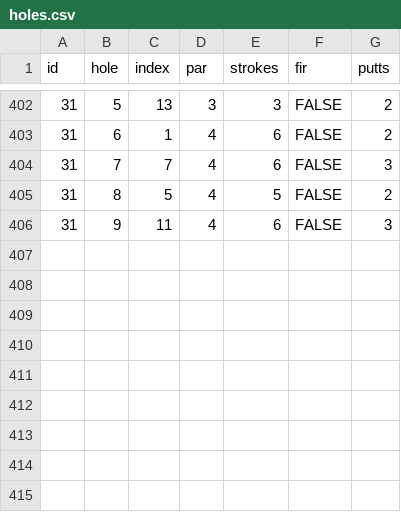
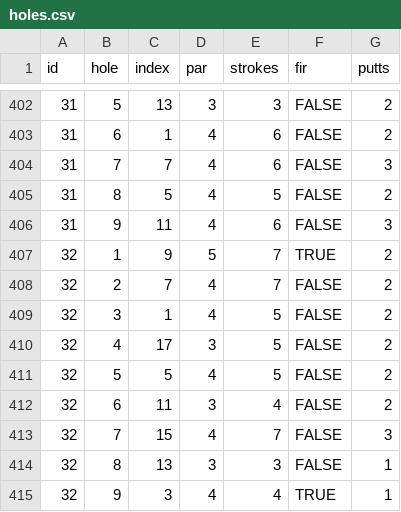
Before and after one commit to TK2575/golf-stats, a CSV file: src/main/resources/data/hole-by-hole/holes.csv, drawn as a sheet; only a part is shown, gaps mark what is left out.

```diff
--- a/src/main/resources/data/hole-by-hole/holes.csv
+++ b/src/main/resources/data/hole-by-hole/holes.csv
@@ -406 +406,10 @@ id,hole,index,par,strokes,fir,putts
 31,9,11,4,6,FALSE,3
+32,1,9,5,7,TRUE,2
+32,2,7,4,7,FALSE,2
+32,3,1,4,5,FALSE,2
+32,4,17,3,5,FALSE,2
+32,5,5,4,5,FALSE,2
+32,6,11,3,4,FALSE,2
+32,7,15,4,7,FALSE,3
+32,8,13,3,3,FALSE,1
+32,9,3,4,4,TRUE,1
```
Also changed, not shown: src/main/resources/data/hole-by-hole/rounds.csv, src/main/resources/data/shot-by-shot/rounds.csv, 1 other file.
